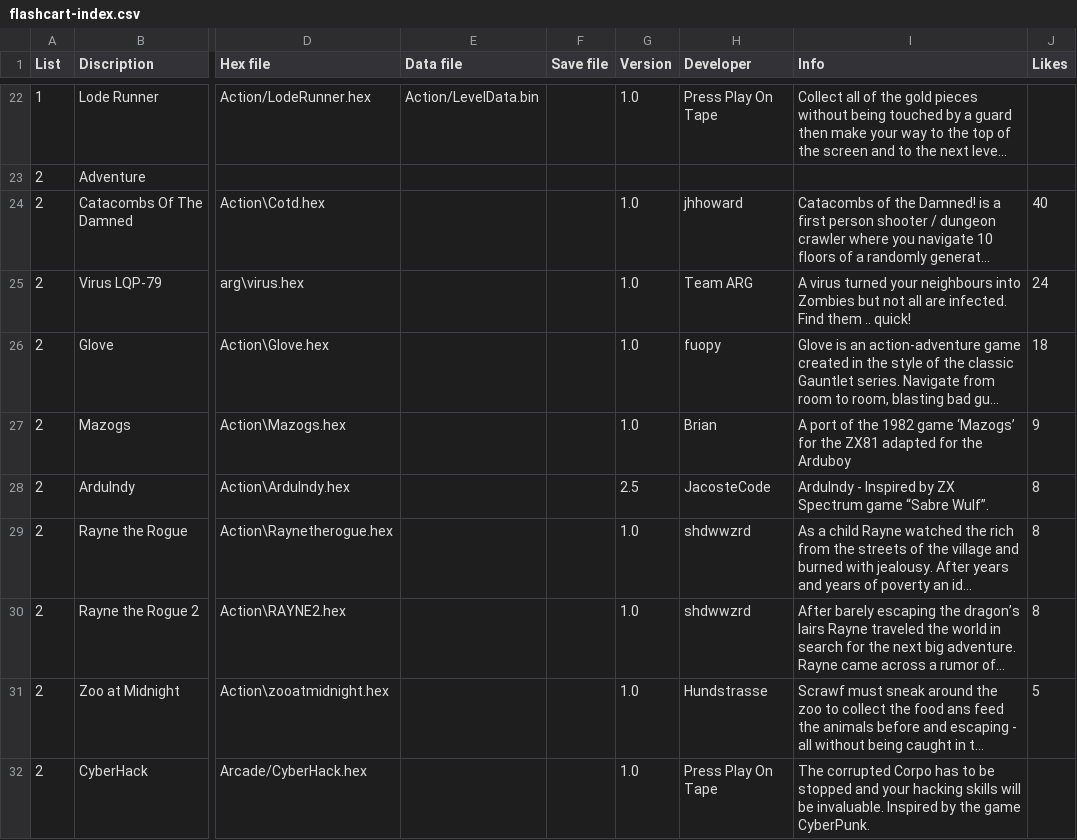
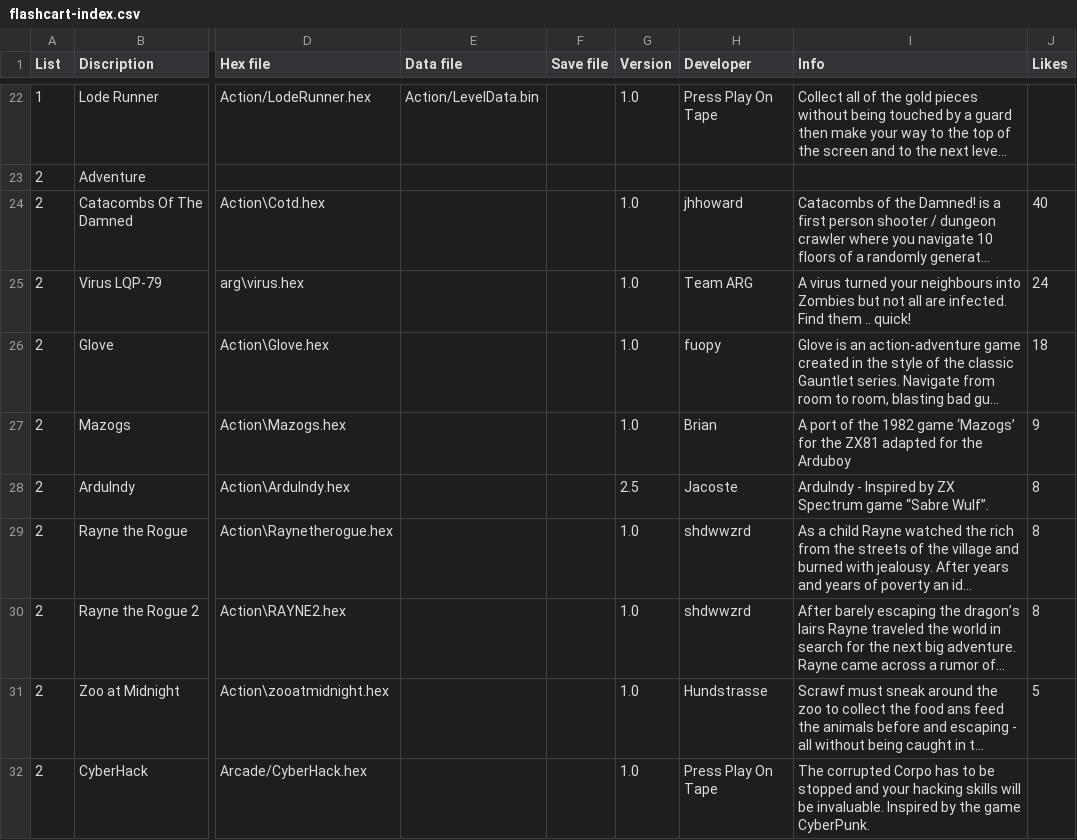
Before and after one commit to filmote/CartBuilder, a CSV file: flashcart-index.csv, drawn as a sheet; only a part is shown, gaps mark what is left out; long unchanged cells end in …; the diff names each change by its address in the sheet, - before the commit and + after, or states it on an @@ line.

```diff
--- a/flashcart-index.csv
+++ b/flashcart-index.csv
-H28 (Developer): JacosteCode
+H28 (Developer): Jacoste
```
Also changed, not shown: 8BitCadeXL.csv.
